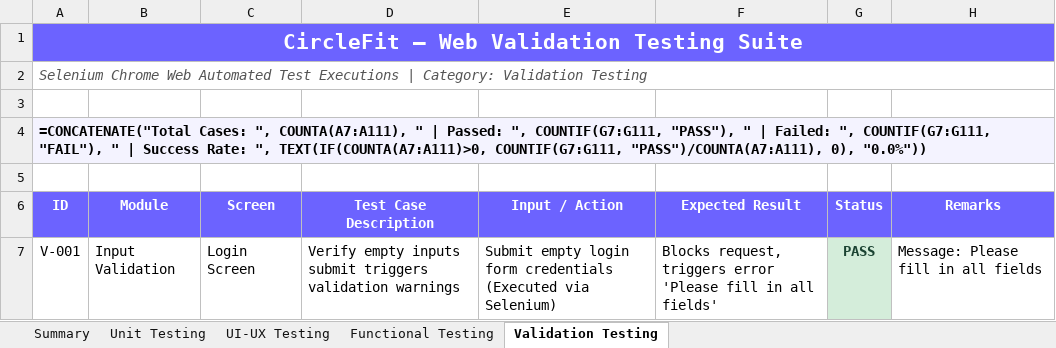
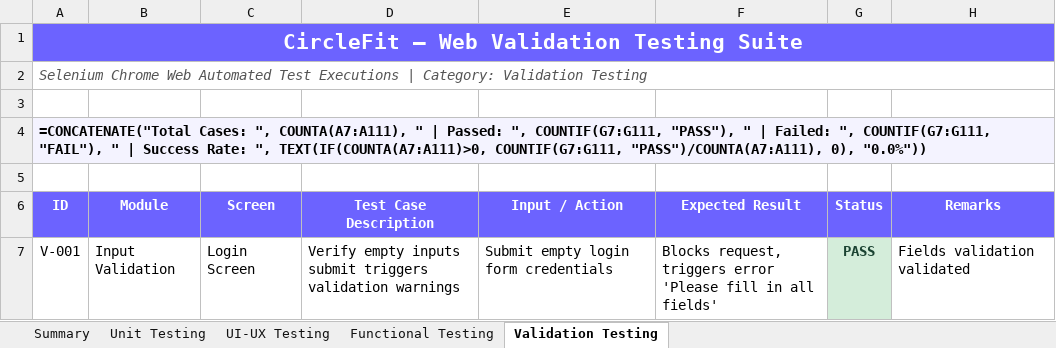
Before and after one commit to bunnybala/CircleFit, an Excel workbook: CircleFit_Web_Test_Report.xlsx, sheet Validation Testing, drawn as a sheet; only a part is shown; values as stored, in another font and other column widths than the file's, no borders; formulas without a stored value are shown as written; the diff covers the shown part only; the diff names each change by its address in the sheet, - before the commit and + after, or states it on an @@ line.

```diff
--- a/CircleFit_Web_Test_Report.xlsx (sheet Validation Testing)
+++ b/CircleFit_Web_Test_Report.xlsx (sheet Validation Testing)
-E7 (Input / Action): …form credentials (Executed via Selenium)
+E7 (Input / Action): …form credentials
-H7 (Remarks): Message: Please fill in all fields
+H7 (Remarks): Fields validation validated
```
Also changed, not shown: 10 edited cells elsewhere in this sheet, sheet Functional Testing, sheet UI-UX Testing, 18 other files.
